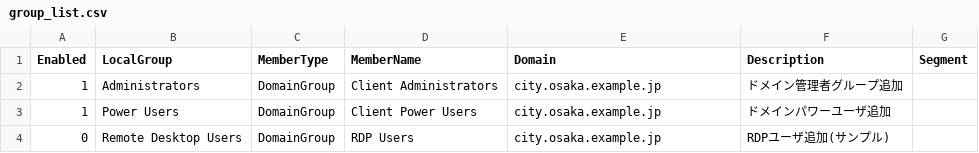
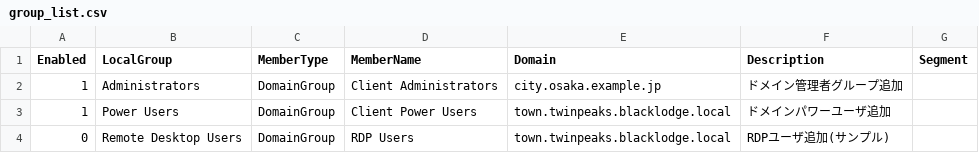
Before and after one commit to suzugross/fabriq, a CSV file: modules/extended/group_config/group_list.csv, drawn as a sheet.

Commit message:
domin_example_change

```diff
--- a/modules/extended/group_config/group_list.csv
+++ b/modules/extended/group_config/group_list.csv
@@ -2,3 +2,3 @@
 "1","Administrators","DomainGroup","Client Administrators","city.osaka.example.jp","ドメイン管理者グループ追加",
-"1","Power Users","DomainGroup","Client Power Users","city.osaka.example.jp","ドメインパワーユーザ追加",
-"0","Remote Desktop Users","DomainGroup","RDP Users","city.osaka.example.jp","RDPユーザ追加(サンプル)",
+"1","Power Users","DomainGroup","Client Power Users","town.twinpeaks.blacklodge.local","ドメインパワーユーザ追加",
+"0","Remote Desktop Users","DomainGroup","RDP Users","town.twinpeaks.blacklodge.local","RDPユーザ追加(サンプル)",
```
Also changed, not shown: 1 other file.
